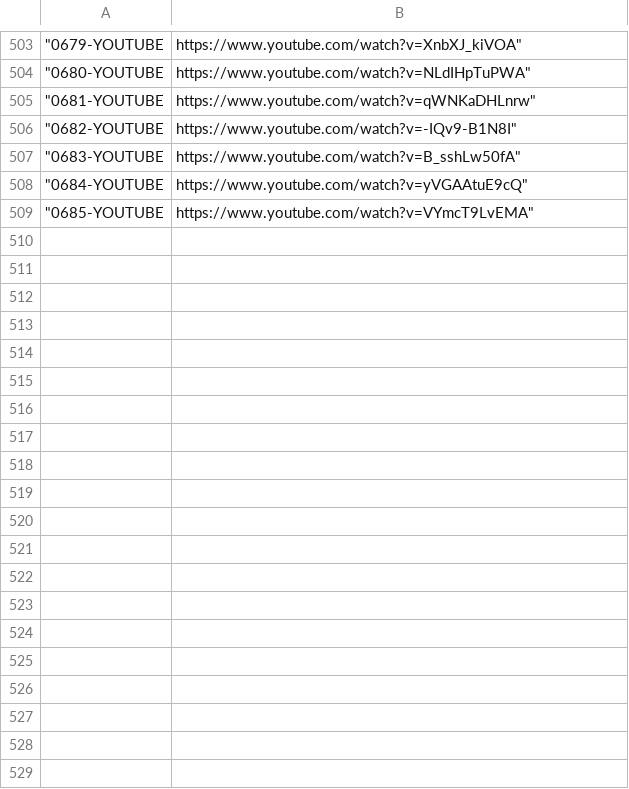
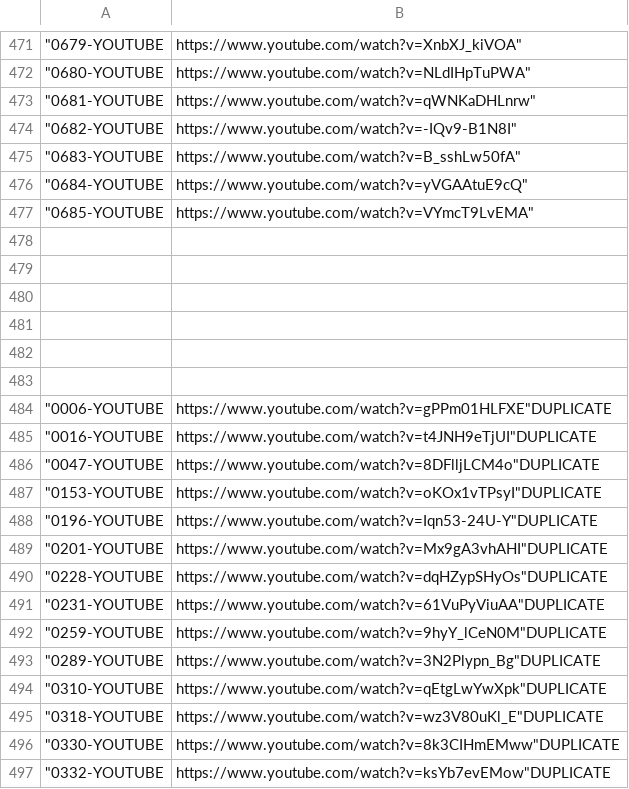
Before and after one commit to EugeniuEnachii/Youtube-Embed-SEO-, a CSV file: JSONYoutubeLinks.csv, drawn as a sheet; only a part is shown, gaps mark what is left out; the diff covers the shown part only.

Commit message:
Removed Duplicates, Downloaded Videos from Youtube

```diff
--- a/JSONYoutubeLinks.csv
+++ b/JSONYoutubeLinks.csv
@@ -509 +477,21 @@
 "0685-YOUTUBE	https://www.youtube.com/watch?v=VYmcT9LvEMA"
+
+
+
+
+
+
+"0006-YOUTUBE	https://www.youtube.com/watch?v=gPPm01HLFXE"DUPLICATE
+"0016-YOUTUBE	https://www.youtube.com/watch?v=t4JNH9eTjUI"DUPLICATE
+"0047-YOUTUBE	https://www.youtube.com/watch?v=8DFlljLCM4o"DUPLICATE
+"0153-YOUTUBE	https://www.youtube.com/watch?v=oKOx1vTPsyI"DUPLICATE
+"0196-YOUTUBE	https://www.youtube.com/watch?v=Iqn53-24U-Y"DUPLICATE
+"0201-YOUTUBE	https://www.youtube.com/watch?v=Mx9gA3vhAHI"DUPLICATE
+"0228-YOUTUBE	https://www.youtube.com/watch?v=dqHZypSHyOs"DUPLICATE
+"0231-YOUTUBE	https://www.youtube.com/watch?v=61VuPyViuAA"DUPLICATE
+"0259-YOUTUBE	https://www.youtube.com/watch?v=9hyY_lCeN0M"DUPLICATE
+"0289-YOUTUBE	https://www.youtube.com/watch?v=3N2Plypn_Bg"DUPLICATE
+"0310-YOUTUBE	https://www.youtube.com/watch?v=qEtgLwYwXpk"DUPLICATE
+"0318-YOUTUBE	https://www.youtube.com/watch?v=wz3V80uKl_E"DUPLICATE
+"0330-YOUTUBE	https://www.youtube.com/watch?v=8k3CIHmEMww"DUPLICATE
+"0332-YOUTUBE	https://www.youtube.com/watch?v=ksYb7evEMow"DUPLICATE
```
Also changed, not shown: 18 added rows and 32 removed rows elsewhere in this file, 5 other files.
